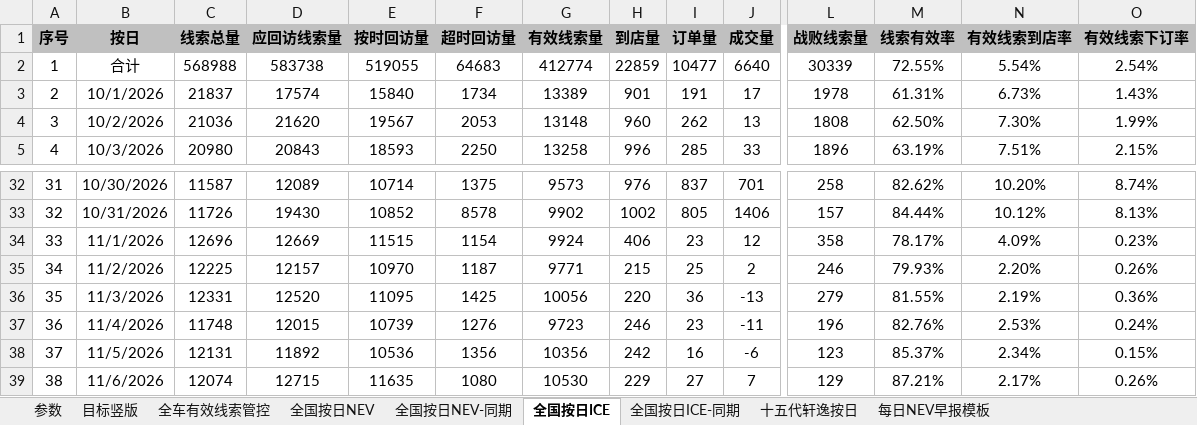
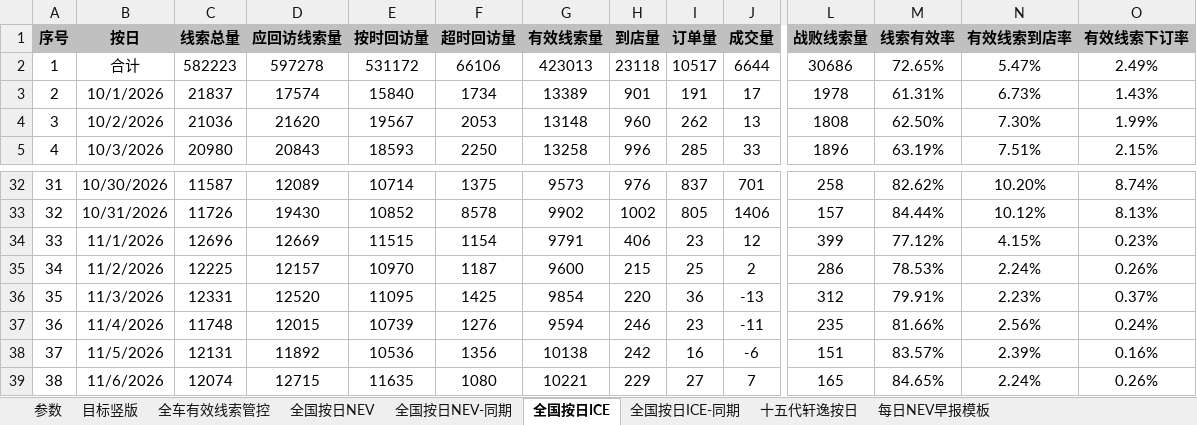
Before and after one commit to Django604/AI_Digest, an Excel workbook: data/source/NEV+ICE_xsai.xlsm, sheet 全国按日ICE, drawn as a sheet; only a part is shown, gaps mark what is left out; values as stored, in another font and other column widths than the file's, no borders; the diff covers the shown part only; the diff names each change by its address in the sheet, - before the commit and + after, or states it on an @@ line.

```diff
--- a/data/source/NEV+ICE_xsai.xlsm (sheet 全国按日ICE)
+++ b/data/source/NEV+ICE_xsai.xlsm (sheet 全国按日ICE)
-C2 (线索总量): 568988
+C2 (线索总量): 582223
-D2 (应回访线索量): 583738
+D2 (应回访线索量): 597278
-E2 (按时回访量): 519055
+E2 (按时回访量): 531172
-F2 (超时回访量): 64683
+F2 (超时回访量): 66106
-G2 (有效线索量): 412774
+G2 (有效线索量): 423013
-H2 (到店量): 22859
+H2 (到店量): 23118
-I2 (订单量): 10477
+I2 (订单量): 10517
-J2 (成交量): 6640
+J2 (成交量): 6644
-L2 (战败线索量): 30339
+L2 (战败线索量): 30686
-M2 (线索有效率): 72.55%
+M2 (线索有效率): 72.65%
-N2 (有效线索到店率): 5.54%
+N2 (有效线索到店率): 5.47%
-O2 (有效线索下订率): 2.54%
+O2 (有效线索下订率): 2.49%
-G34 (有效线索量): 9924
+G34 (有效线索量): 9791
-L34 (战败线索量): 358
+L34 (战败线索量): 399
-M34 (线索有效率): 78.17%
+M34 (线索有效率): 77.12%
-N34 (有效线索到店率): 4.09%
+N34 (有效线索到店率): 4.15%
-G35 (有效线索量): 9771
+G35 (有效线索量): 9600
-L35 (战败线索量): 246
+L35 (战败线索量): 286
-M35 (线索有效率): 79.93%
+M35 (线索有效率): 78.53%
-N35 (有效线索到店率): 2.20%
+N35 (有效线索到店率): 2.24%
-G36 (有效线索量): 10056
+G36 (有效线索量): 9854
-L36 (战败线索量): 279
+L36 (战败线索量): 312
-M36 (线索有效率): 81.55%
+M36 (线索有效率): 79.91%
-N36 (有效线索到店率): 2.19%
+N36 (有效线索到店率): 2.23%
-O36 (有效线索下订率): 0.36%
+O36 (有效线索下订率): 0.37%
-G37 (有效线索量): 9723
+G37 (有效线索量): 9594
-L37 (战败线索量): 196
+L37 (战败线索量): 235
-M37 (线索有效率): 82.76%
+M37 (线索有效率): 81.66%
-N37 (有效线索到店率): 2.53%
+N37 (有效线索到店率): 2.56%
-G38 (有效线索量): 10356
+G38 (有效线索量): 10138
-L38 (战败线索量): 123
+L38 (战败线索量): 151
-M38 (线索有效率): 85.37%
+M38 (线索有效率): 83.57%
-N38 (有效线索到店率): 2.34%
+N38 (有效线索到店率): 2.39%
-O38 (有效线索下订率): 0.15%
+O38 (有效线索下订率): 0.16%
-G39 (有效线索量): 10530
+G39 (有效线索量): 10221
-L39 (战败线索量): 129
+L39 (战败线索量): 165
-M39 (线索有效率): 87.21%
+M39 (线索有效率): 84.65%
-N39 (有效线索到店率): 2.17%
+N39 (有效线索到店率): 2.24%
```
Also changed, not shown: 1 added row and 28 edited cells elsewhere in this sheet, sheet 全国按日NEV, sheet 全国按日NEV-同期, data/source/NEV+ICE_ldai.xlsm, 5 other files.
